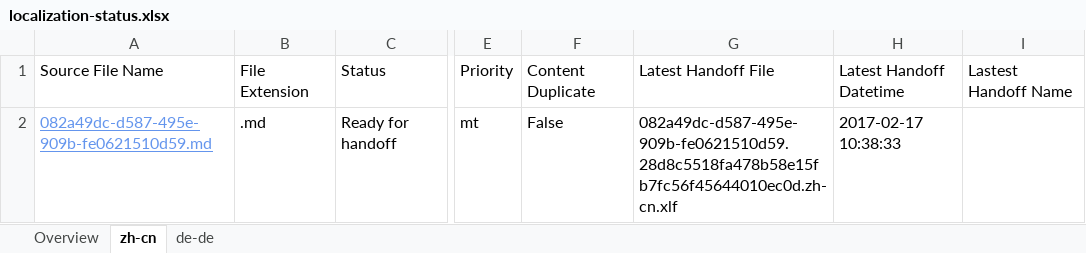
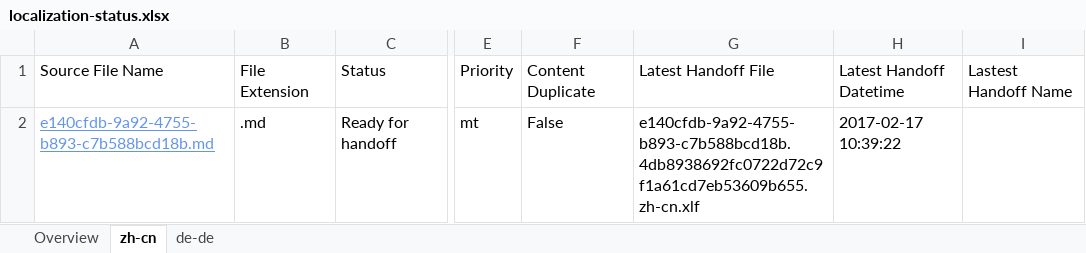
Before and after one commit to OpenLocalizationTestOrg/ol-test4-handback, an Excel workbook: ol-handback/OpenLocalizationTestOrg/ol-test0/xinjiang/localization-status.xlsx, sheet zh-cn, drawn as a sheet; only a part is shown, gaps mark what is left out; values as stored, in another font and other column widths than the file's, no borders; table styles not drawn; the diff names each change by its address in the sheet, - before the commit and + after, or states it on an @@ line.

```diff
--- a/ol-handback/OpenLocalizationTestOrg/ol-test0/xinjiang/localization-status.xlsx (sheet zh-cn)
+++ b/ol-handback/OpenLocalizationTestOrg/ol-test0/xinjiang/localization-status.xlsx (sheet zh-cn)
-A2: 082a49dc-d587-495e-909b-fe0621510d59.md
+A2: e140cfdb-9a92-4755-b893-c7b588bcd18b.md
-G2: 082a49dc-d587-495e-909b-fe0621510d59.28d8c5518fa478b58e15fb7fc56f45644010ec0d.zh-cn.xlf
+G2: e140cfdb-9a92-4755-b893-c7b588bcd18b.4db8938692fc0722d72c9f1a61cd7eb53609b655.zh-cn.xlf
-H2: 2017-02-17 10:38:33
+H2: 2017-02-17 10:39:22
```
Also changed, not shown: sheet Overview, sheet de-de.
